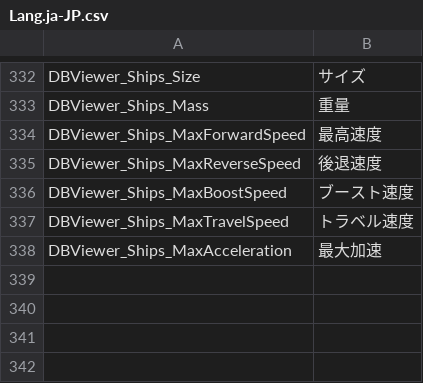
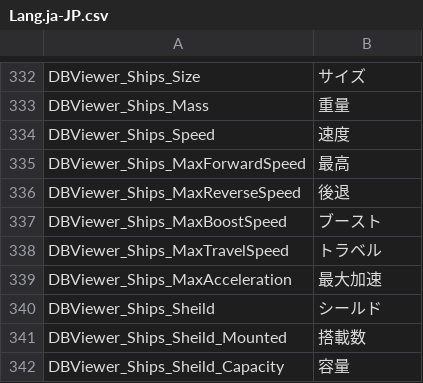
Before and after one commit to Ocelot1210/X4_ComplexCalculator, a CSV file: X4_ComplexCalculator/Localization/Lang.ja-JP.csv, drawn as a sheet; only a part is shown, gaps mark what is left out.

```diff
--- a/X4_ComplexCalculator/Localization/Lang.ja-JP.csv
+++ b/X4_ComplexCalculator/Localization/Lang.ja-JP.csv
@@ -333,6 +333,10 @@ DBViewer_Ships_Size;サイズ
 DBViewer_Ships_Mass;重量
-DBViewer_Ships_MaxForwardSpeed;最高速度
-DBViewer_Ships_MaxReverseSpeed;後退速度
-DBViewer_Ships_MaxBoostSpeed;ブースト速度
-DBViewer_Ships_MaxTravelSpeed;トラベル速度
+DBViewer_Ships_Speed;速度
+DBViewer_Ships_MaxForwardSpeed;最高
+DBViewer_Ships_MaxReverseSpeed;後退
+DBViewer_Ships_MaxBoostSpeed;ブースト
+DBViewer_Ships_MaxTravelSpeed;トラベル
 DBViewer_Ships_MaxAcceleration;最大加速
+DBViewer_Ships_Sheild;シールド
+DBViewer_Ships_Sheild_Mounted;搭載数
+DBViewer_Ships_Sheild_Capacity;容量
```
Also changed, not shown: 12 other files.
